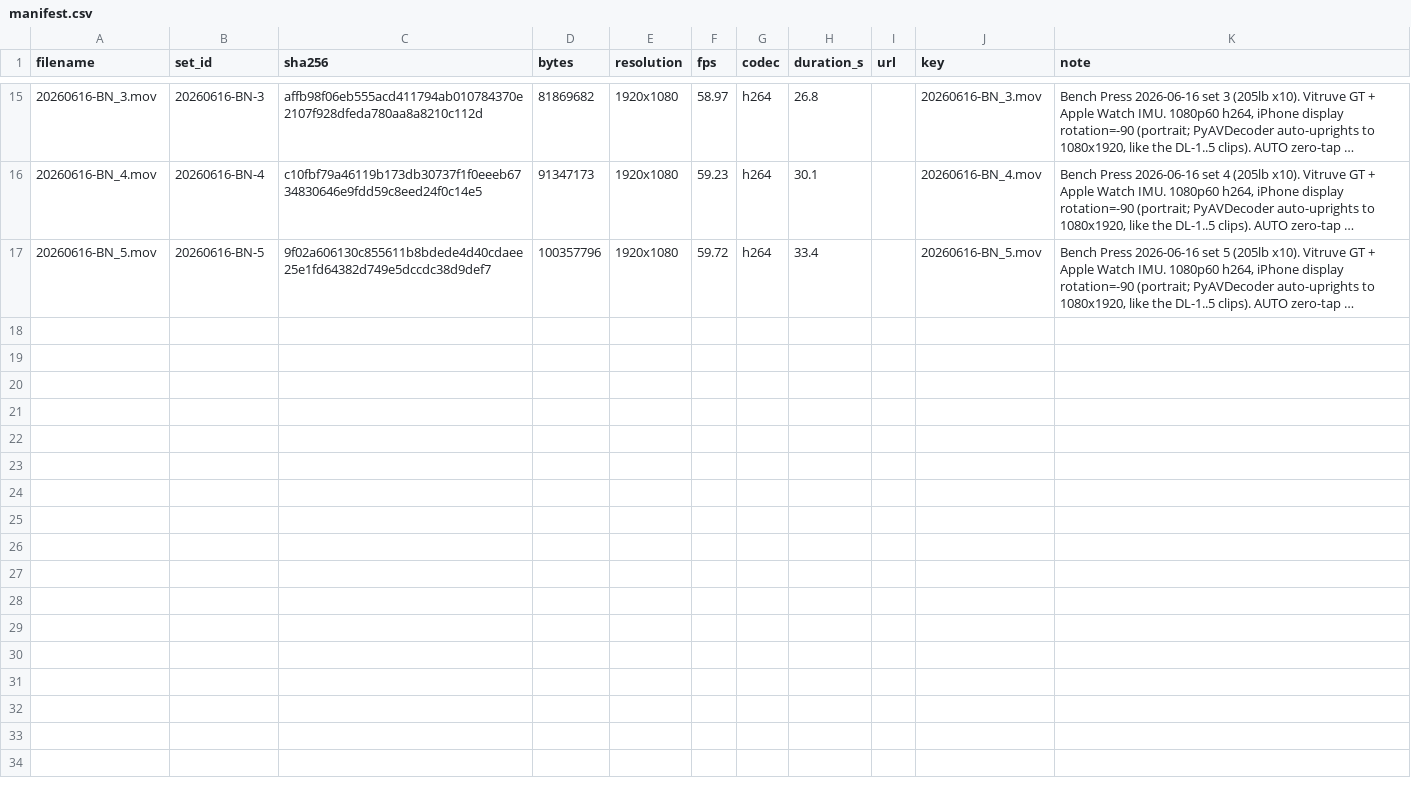
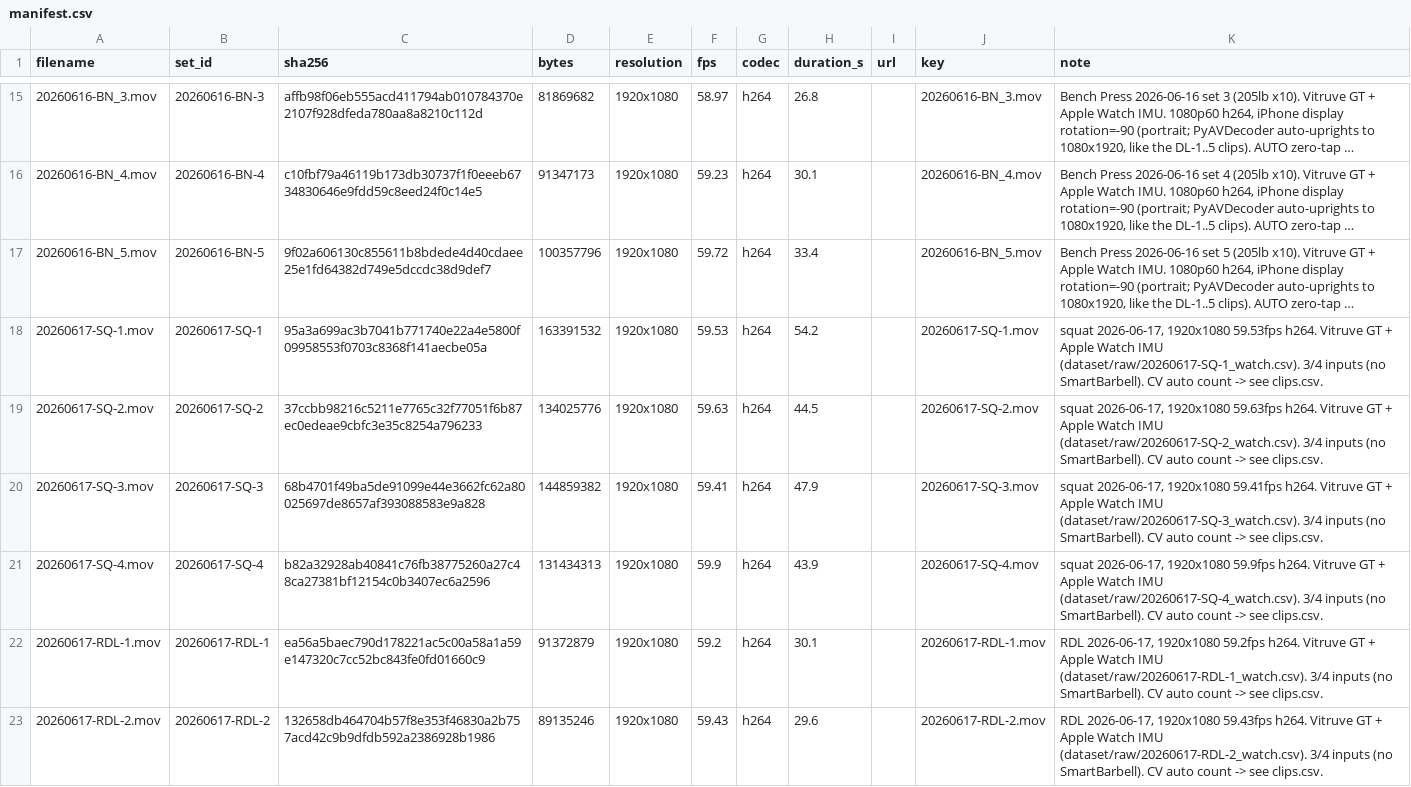
Before and after one commit to jimartter-git/vbt, a CSV file: dataset/raw/manifest.csv, drawn as a sheet; only a part is shown, gaps mark what is left out; long unchanged cells end in …; the diff names each change by its address in the sheet, - before the commit and + after, or states it on an @@ line.

```diff
--- a/dataset/raw/manifest.csv
+++ b/dataset/raw/manifest.csv
+row 18: 20260617-SQ-1.mov | 20260617-SQ-1 | 95a3a699ac3b7041b771740e22a4e5800f09958553f0703c8368f141aecbe05a | 163391532 | 1920x1080 | 59.53 | h264 | 54.2 |  | 20260617-SQ-1.mov | squat 2026-06-17, 1920x1080 59.53fps h264. Vitruve GT + Apple Watch IMU (dataset/raw/20260617-SQ-1_watch.csv). 3/4 inputs (no SmartBarbell). CV auto count -> see clips.csv.
+row 19: 20260617-SQ-2.mov | 20260617-SQ-2 | 37ccbb98216c5211e7765c32f77051f6b87ec0edeae9cbfc3e35c8254a796233 | 134025776 | 1920x1080 | 59.63 | h264 | 44.5 |  | 20260617-SQ-2.mov | squat 2026-06-17, 1920x1080 59.63fps h264. Vitruve GT + Apple Watch IMU (dataset/raw/20260617-SQ-2_watch.csv). 3/4 inputs (no SmartBarbell). CV auto count -> see clips.csv.
+row 20: 20260617-SQ-3.mov | 20260617-SQ-3 | 68b4701f49ba5de91099e44e3662fc62a80025697de8657af393088583e9a828 | 144859382 | 1920x1080 | 59.41 | h264 | 47.9 |  | 20260617-SQ-3.mov | squat 2026-06-17, 1920x1080 59.41fps h264. Vitruve GT + Apple Watch IMU (dataset/raw/20260617-SQ-3_watch.csv). 3/4 inputs (no SmartBarbell). CV auto count -> see clips.csv.
+row 21: 20260617-SQ-4.mov | 20260617-SQ-4 | b82a32928ab40841c76fb38775260a27c48ca27381bf12154c0b3407ec6a2596 | 131434313 | 1920x1080 | 59.9 | h264 | 43.9 |  | 20260617-SQ-4.mov | squat 2026-06-17, 1920x1080 59.9fps h264. Vitruve GT + Apple Watch IMU (dataset/raw/20260617-SQ-4_watch.csv). 3/4 inputs (no SmartBarbell). CV auto count -> see clips.csv.
+row 22: 20260617-RDL-1.mov | 20260617-RDL-1 | ea56a5baec790d178221ac5c00a58a1a59e147320c7cc52bc843fe0fd01660c9 | 91372879 | 1920x1080 | 59.2 | h264 | 30.1 |  | 20260617-RDL-1.mov | RDL 2026-06-17, 1920x1080 59.2fps h264. Vitruve GT + Apple Watch IMU (dataset/raw/20260617-RDL-1_watch.csv). 3/4 inputs (no SmartBarbell). CV auto count -> see clips.csv.
+row 23: 20260617-RDL-2.mov | 20260617-RDL-2 | 132658db464704b57f8e353f46830a2b757acd42c9b9dfdb592a2386928b1986 | 89135246 | 1920x1080 | 59.43 | h264 | 29.6 |  | 20260617-RDL-2.mov | RDL 2026-06-17, 1920x1080 59.43fps h264. Vitruve GT + Apple Watch IMU (dataset/raw/20260617-RDL-2_watch.csv). 3/4 inputs (no SmartBarbell). CV auto count -> see clips.csv.
```
Also changed, not shown: dataset/raw_files.csv, dataset/sets.csv, 3 other files.
